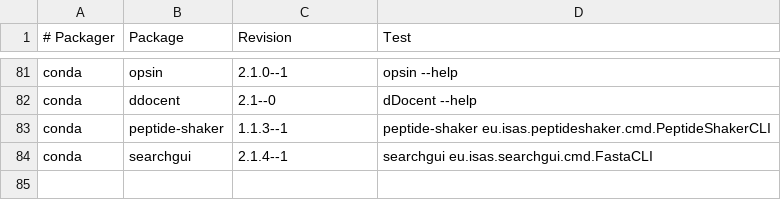
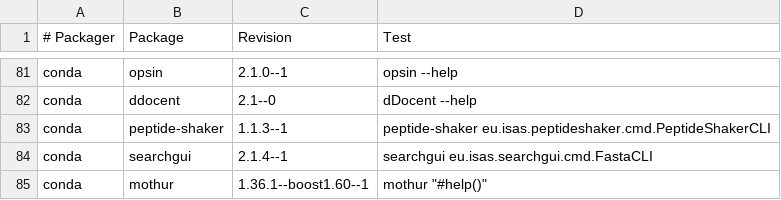
Before and after one commit to BioContainers/mulled, a TSV file: packages.tsv, drawn as a sheet; only a part is shown, gaps mark what is left out; the diff names each change by its address in the sheet, - before the commit and + after, or states it on an @@ line.

Commit message:
Add mothur

```diff
--- a/packages.tsv
+++ b/packages.tsv
+row 85: conda | mothur | 1.36.1--boost1.60--1 | mothur "#help()"
```
